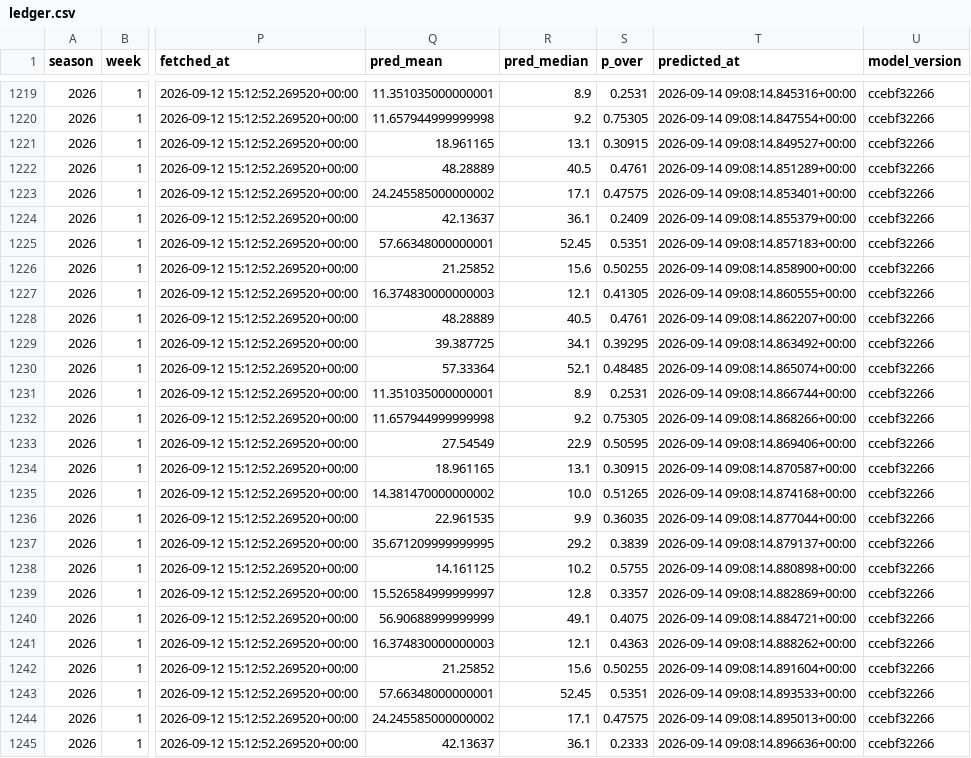
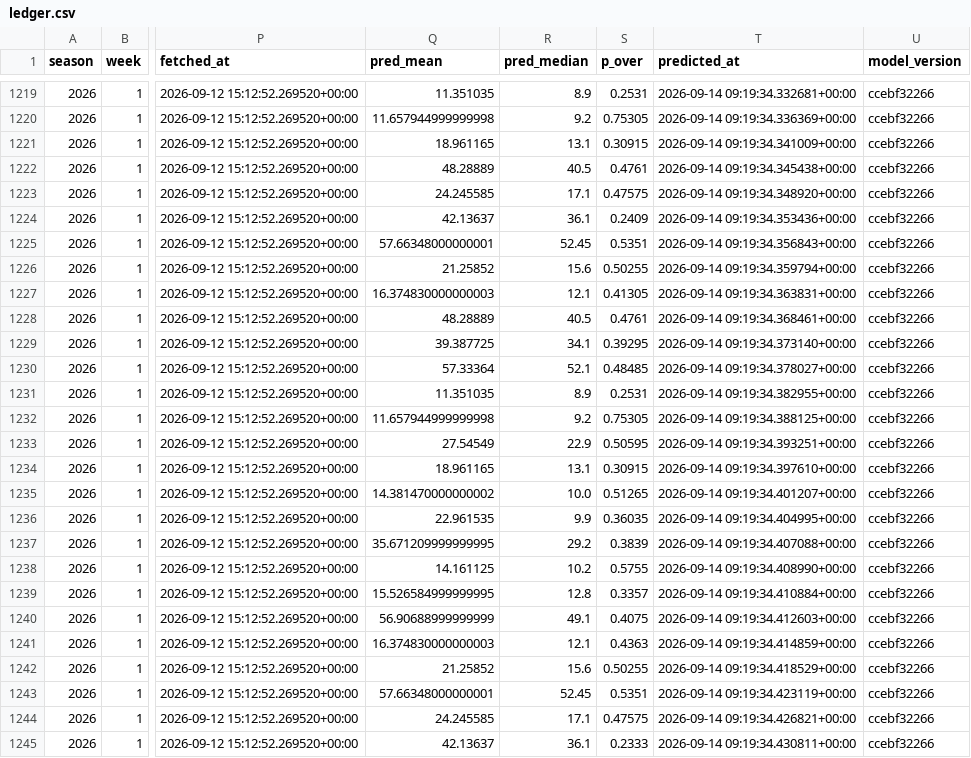
Before and after one commit to jnbrooker/recyards, a CSV file: props/ledger.csv, drawn as a sheet; only a part is shown, gaps mark what is left out; the diff covers the shown part only; the diff names each change by its address in the sheet, - before the commit and + after, or states it on an @@ line.

```diff
--- a/props/ledger.csv
+++ b/props/ledger.csv
-Q1219 (pred_mean): 11.351035000000001
+Q1219 (pred_mean): 11.351035
-T1219 (predicted_at): 2026-09-14 09:08:14.845316+00:00
+T1219 (predicted_at): 2026-09-14 09:19:34.332681+00:00
-T1220 (predicted_at): 2026-09-14 09:08:14.847554+00:00
+T1220 (predicted_at): 2026-09-14 09:19:34.336369+00:00
-T1221 (predicted_at): 2026-09-14 09:08:14.849527+00:00
+T1221 (predicted_at): 2026-09-14 09:19:34.341009+00:00
-T1222 (predicted_at): 2026-09-14 09:08:14.851289+00:00
+T1222 (predicted_at): 2026-09-14 09:19:34.345438+00:00
-Q1223 (pred_mean): 24.245585000000002
+Q1223 (pred_mean): 24.245585
-T1223 (predicted_at): 2026-09-14 09:08:14.853401+00:00
+T1223 (predicted_at): 2026-09-14 09:19:34.348920+00:00
-T1224 (predicted_at): 2026-09-14 09:08:14.855379+00:00
+T1224 (predicted_at): 2026-09-14 09:19:34.353436+00:00
-T1225 (predicted_at): 2026-09-14 09:08:14.857183+00:00
+T1225 (predicted_at): 2026-09-14 09:19:34.356843+00:00
-T1226 (predicted_at): 2026-09-14 09:08:14.858900+00:00
+T1226 (predicted_at): 2026-09-14 09:19:34.359794+00:00
-T1227 (predicted_at): 2026-09-14 09:08:14.860555+00:00
+T1227 (predicted_at): 2026-09-14 09:19:34.363831+00:00
-T1228 (predicted_at): 2026-09-14 09:08:14.862207+00:00
+T1228 (predicted_at): 2026-09-14 09:19:34.368461+00:00
-T1229 (predicted_at): 2026-09-14 09:08:14.863492+00:00
+T1229 (predicted_at): 2026-09-14 09:19:34.373140+00:00
-T1230 (predicted_at): 2026-09-14 09:08:14.865074+00:00
+T1230 (predicted_at): 2026-09-14 09:19:34.378027+00:00
-Q1231 (pred_mean): 11.351035000000001
+Q1231 (pred_mean): 11.351035
-T1231 (predicted_at): 2026-09-14 09:08:14.866744+00:00
+T1231 (predicted_at): 2026-09-14 09:19:34.382955+00:00
-T1232 (predicted_at): 2026-09-14 09:08:14.868266+00:00
+T1232 (predicted_at): 2026-09-14 09:19:34.388125+00:00
-T1233 (predicted_at): 2026-09-14 09:08:14.869406+00:00
+T1233 (predicted_at): 2026-09-14 09:19:34.393251+00:00
-T1234 (predicted_at): 2026-09-14 09:08:14.870587+00:00
+T1234 (predicted_at): 2026-09-14 09:19:34.397610+00:00
-T1235 (predicted_at): 2026-09-14 09:08:14.874168+00:00
+T1235 (predicted_at): 2026-09-14 09:19:34.401207+00:00
-T1236 (predicted_at): 2026-09-14 09:08:14.877044+00:00
+T1236 (predicted_at): 2026-09-14 09:19:34.404995+00:00
-T1237 (predicted_at): 2026-09-14 09:08:14.879137+00:00
+T1237 (predicted_at): 2026-09-14 09:19:34.407088+00:00
-T1238 (predicted_at): 2026-09-14 09:08:14.880898+00:00
+T1238 (predicted_at): 2026-09-14 09:19:34.408990+00:00
-Q1239 (pred_mean): 15.526584999999997
+Q1239 (pred_mean): 15.526584999999995
-T1239 (predicted_at): 2026-09-14 09:08:14.882869+00:00
+T1239 (predicted_at): 2026-09-14 09:19:34.410884+00:00
-T1240 (predicted_at): 2026-09-14 09:08:14.884721+00:00
+T1240 (predicted_at): 2026-09-14 09:19:34.412603+00:00
-T1241 (predicted_at): 2026-09-14 09:08:14.888262+00:00
+T1241 (predicted_at): 2026-09-14 09:19:34.414859+00:00
-T1242 (predicted_at): 2026-09-14 09:08:14.891604+00:00
+T1242 (predicted_at): 2026-09-14 09:19:34.418529+00:00
-T1243 (predicted_at): 2026-09-14 09:08:14.893533+00:00
+T1243 (predicted_at): 2026-09-14 09:19:34.423119+00:00
-Q1244 (pred_mean): 24.245585000000002
+Q1244 (pred_mean): 24.245585
-T1244 (predicted_at): 2026-09-14 09:08:14.895013+00:00
+T1244 (predicted_at): 2026-09-14 09:19:34.426821+00:00
-T1245 (predicted_at): 2026-09-14 09:08:14.896636+00:00
+T1245 (predicted_at): 2026-09-14 09:19:34.430811+00:00
```
Also changed, not shown: 91 edited cells elsewhere in this file.
